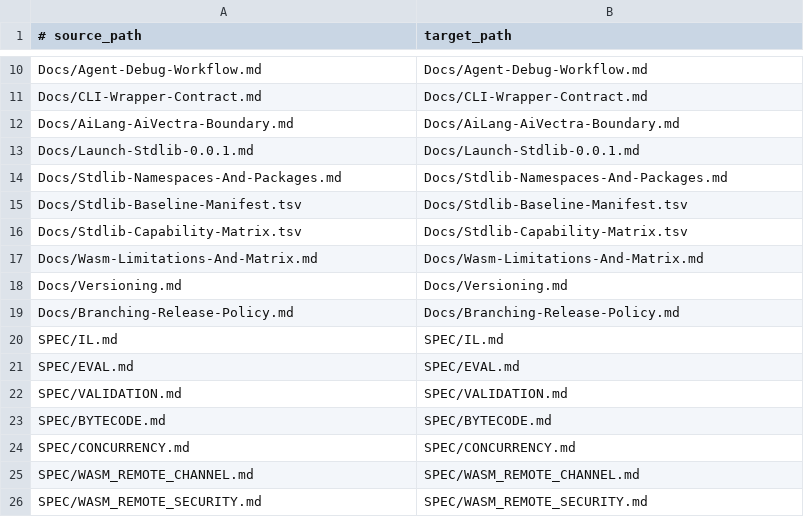
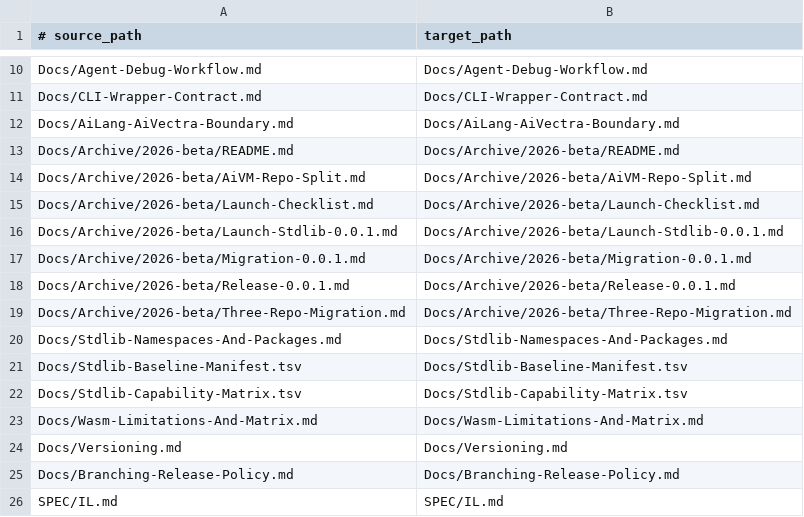
Before and after one commit to AiLangCore/AiLang, a TSV file: Docs/SDK-Docs-Manifest.tsv, drawn as a sheet; only a part is shown, gaps mark what is left out; the shorter side is filled out with more unchanged rows; removed rows and columns are numbered as before the commit, all else as after; the diff names each change by its address in the sheet, - before the commit and + after, or states it on an @@ line.

Commit message:
Fix SDK docs archive staging

```diff
--- a/Docs/SDK-Docs-Manifest.tsv
+++ b/Docs/SDK-Docs-Manifest.tsv
-row 13: Docs/Launch-Stdlib-0.0.1.md | Docs/Launch-Stdlib-0.0.1.md
+row 13: Docs/Archive/2026-beta/README.md | Docs/Archive/2026-beta/README.md
+row 14: Docs/Archive/2026-beta/AiVM-Repo-Split.md | Docs/Archive/2026-beta/AiVM-Repo-Split.md
+row 15: Docs/Archive/2026-beta/Launch-Checklist.md | Docs/Archive/2026-beta/Launch-Checklist.md
+row 16: Docs/Archive/2026-beta/Launch-Stdlib-0.0.1.md | Docs/Archive/2026-beta/Launch-Stdlib-0.0.1.md
+row 17: Docs/Archive/2026-beta/Migration-0.0.1.md | Docs/Archive/2026-beta/Migration-0.0.1.md
+row 18: Docs/Archive/2026-beta/Release-0.0.1.md | Docs/Archive/2026-beta/Release-0.0.1.md
+row 19: Docs/Archive/2026-beta/Three-Repo-Migration.md | Docs/Archive/2026-beta/Three-Repo-Migration.md
```
Also changed, not shown: 3 other files.
